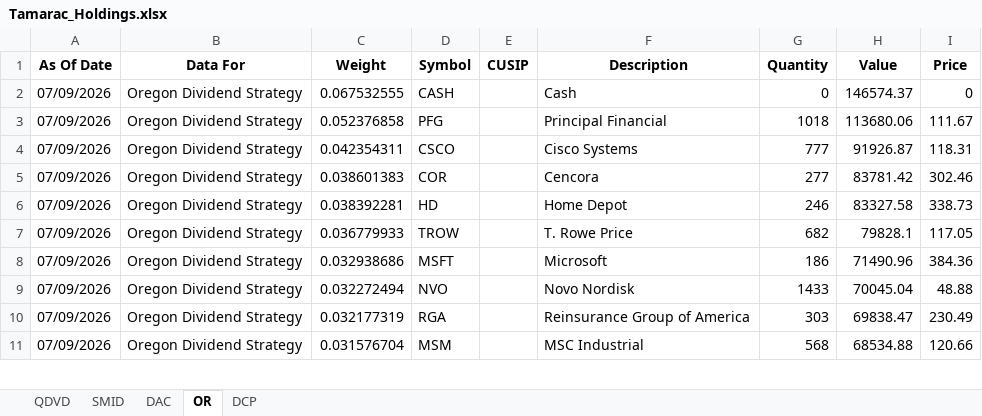
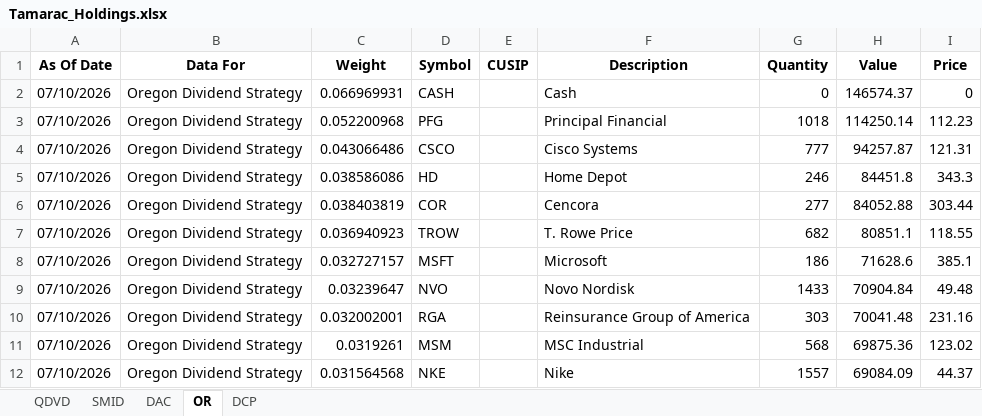
Before and after one commit to ryansadair/mcp-dashboard, an Excel workbook: data/Tamarac_Holdings.xlsx, sheet OR, drawn as a sheet; only a part is shown; values as stored, in another font and other column widths than the file's, no borders; removed rows and columns are numbered as before the commit, all else as after; the diff covers the shown part only; the diff names each change by its address in the sheet, - before the commit and + after, or states it on an @@ line.

```diff
--- a/data/Tamarac_Holdings.xlsx (sheet OR)
+++ b/data/Tamarac_Holdings.xlsx (sheet OR)
-A2:A4 (As Of Date): 07/09/2026
+A2:A4 (As Of Date): 07/10/2026
-C2 (Weight): 0.067532555
+C2 (Weight): 0.066969931
-C3 (Weight): 0.052376858
+C3 (Weight): 0.052200968
-H3 (Value): 113680.06
+H3 (Value): 114250.14
-I3 (Price): 111.67
+I3 (Price): 112.23
-C4 (Weight): 0.042354311
+C4 (Weight): 0.043066486
-H4 (Value): 91926.87
+H4 (Value): 94257.87
-I4 (Price): 118.31
+I4 (Price): 121.31
-row 5: 07/09/2026 | Oregon Dividend Strategy | 0.038601383 | COR |  | Cencora | 277 | 83781.42 | 302.46
-A5 (As Of Date): 07/09/2026
+A5 (As Of Date): 07/10/2026
-C5 (Weight): 0.038392281
+C5 (Weight): 0.038586086
-H5 (Value): 83327.58
+H5 (Value): 84451.8
-I5 (Price): 338.73
+I5 (Price): 343.3
+row 6: 07/10/2026 | Oregon Dividend Strategy | 0.038403819 | COR |  | Cencora | 277 | 84052.88 | 303.44
-A7:A11 (As Of Date): 07/09/2026
+A7:A11 (As Of Date): 07/10/2026
-C7 (Weight): 0.036779933
+C7 (Weight): 0.036940923
-H7 (Value): 79828.1
+H7 (Value): 80851.1
-I7 (Price): 117.05
+I7 (Price): 118.55
-C8 (Weight): 0.032938686
+C8 (Weight): 0.032727157
-H8 (Value): 71490.96
+H8 (Value): 71628.6
-I8 (Price): 384.36
+I8 (Price): 385.1
-C9 (Weight): 0.032272494
+C9 (Weight): 0.03239647
-H9 (Value): 70045.04
+H9 (Value): 70904.84
-I9 (Price): 48.88
+I9 (Price): 49.48
-C10 (Weight): 0.032177319
+C10 (Weight): 0.032002001
-H10 (Value): 69838.47
+H10 (Value): 70041.48
-I10 (Price): 230.49
+I10 (Price): 231.16
-C11 (Weight): 0.031576704
+C11 (Weight): 0.0319261
-H11 (Value): 68534.88
+H11 (Value): 69875.36
-I11 (Price): 120.66
+I11 (Price): 123.02
+row 12: 07/10/2026 | Oregon Dividend Strategy | 0.031564568 | NKE |  | Nike | 1557 | 69084.09 | 44.37
```
Also changed, not shown: 6 added rows, 7 removed rows and 72 edited cells elsewhere in this sheet, sheet DAC, sheet DCP, sheet QDVD, sheet SMID.
